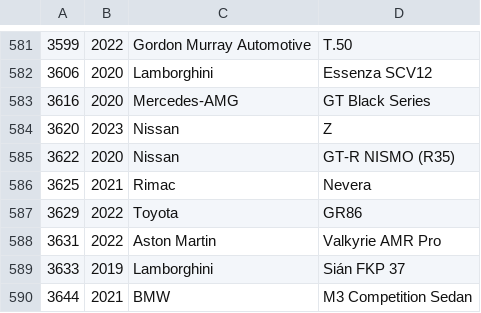
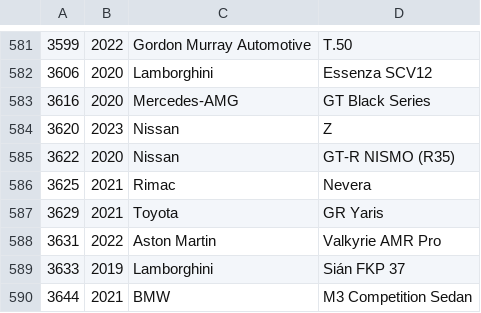
Before and after one commit to bluemanos/forza-motorsport-car-track-ordinal, a CSV file: fm8/cars.csv, drawn as a sheet; only a part is shown, gaps mark what is left out.

Commit message:
Toyota GR Yaris

```diff
--- a/fm8/cars.csv
+++ b/fm8/cars.csv
@@ -586,3 +586,3 @@
 3625,2021,Rimac,Nevera
-3629,2022,Toyota,GR86
+3629,2021,Toyota,GR Yaris
 3631,2022,Aston Martin,Valkyrie AMR Pro
```
Also changed, not shown: 2 other files.
